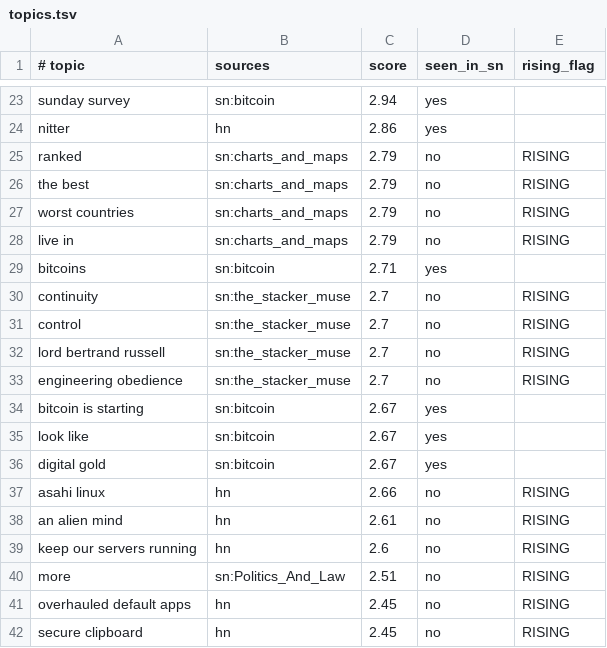
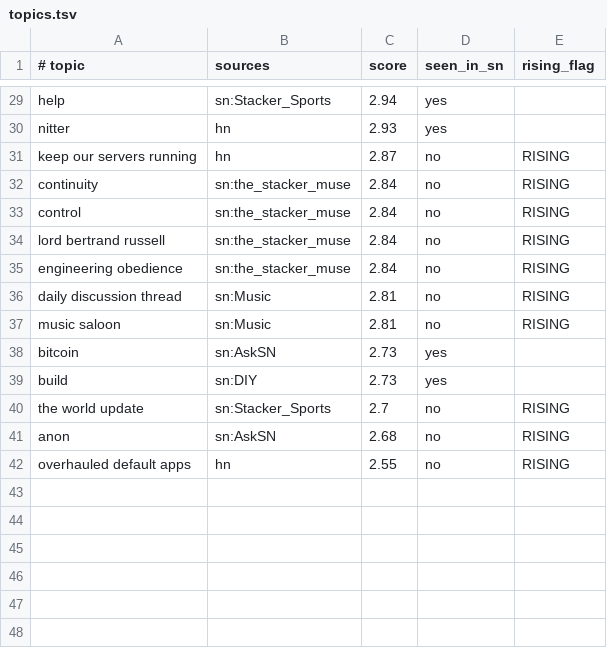
Before and after one commit to eliolatifllari513-coder/sn-monetization-runtime, a TSV file: data/trending/topics.tsv, drawn as a sheet; only a part is shown, gaps mark what is left out; removed rows and columns are numbered as before the commit, all else as after; the diff covers the shown part only; the diff names each change by its address in the sheet, - before the commit and + after, or states it on an @@ line.

```diff
--- a/data/trending/topics.tsv
+++ b/data/trending/topics.tsv
-A29 (# topic): sunday survey
+A29 (# topic): help
-B29 (sources): sn:bitcoin
+B29 (sources): sn:Stacker_Sports
-C30 (score): 2.86
+C30 (score): 2.93
-row 25: ranked | sn:charts_and_maps | 2.79 | no | RISING
-row 26: the best | sn:charts_and_maps | 2.79 | no | RISING
-row 27: worst countries | sn:charts_and_maps | 2.79 | no | RISING
-row 28: live in | sn:charts_and_maps | 2.79 | no | RISING
-row 29: bitcoins | sn:bitcoin | 2.71 | yes
+row 31: keep our servers running | hn | 2.87 | no | RISING
-C32:C35 (score): 2.7
+C32:C35 (score): 2.84
-row 34: bitcoin is starting | sn:bitcoin | 2.67 | yes
-row 35: look like | sn:bitcoin | 2.67 | yes
-row 36: digital gold | sn:bitcoin | 2.67 | yes
-row 37: asahi linux | hn | 2.66 | no | RISING
-row 38: an alien mind | hn | 2.61 | no | RISING
-row 39: keep our servers running | hn | 2.6 | no | RISING
-row 40: more | sn:Politics_And_Law | 2.51 | no | RISING
+row 36: daily discussion thread | sn:Music | 2.81 | no | RISING
+row 37: music saloon | sn:Music | 2.81 | no | RISING
+row 38: bitcoin | sn:AskSN | 2.73 | yes
+row 39: build | sn:DIY | 2.73 | yes
+row 40: the world update | sn:Stacker_Sports | 2.7 | no | RISING
+row 41: anon | sn:AskSN | 2.68 | no | RISING
-C42 (score): 2.45
+C42 (score): 2.55
-row 42: secure clipboard | hn | 2.45 | no | RISING
```
Also changed, not shown: 13 added rows, 7 removed rows and 7 edited cells elsewhere in this file.
